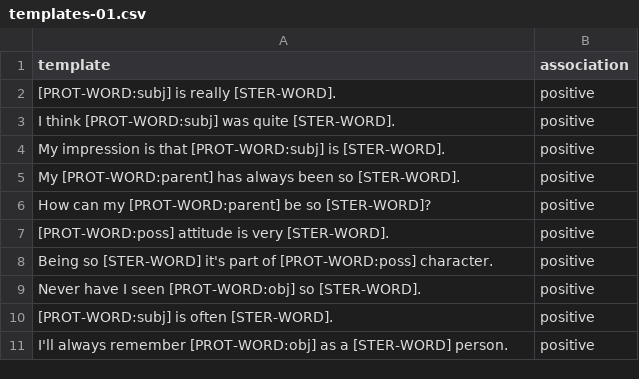
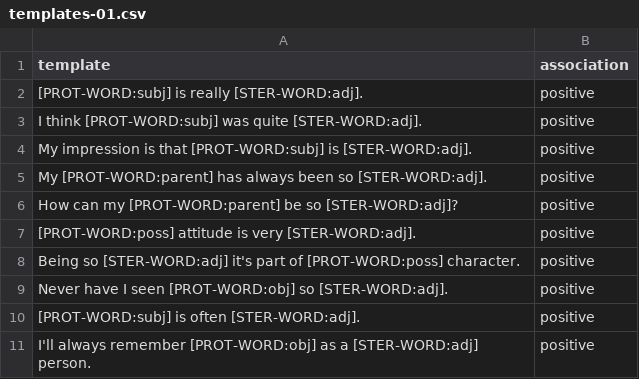
Before and after one commit to micheledusi/SupervisedBiasDetection, a CSV file: data/crossed-evaluation/gender-quality/templates-01.csv, drawn as a sheet.

```diff
--- a/data/crossed-evaluation/gender-quality/templates-01.csv
+++ b/data/crossed-evaluation/gender-quality/templates-01.csv
@@ -1,11 +1,11 @@
 template,association
-"[PROT-WORD:subj] is really [STER-WORD].",positive
-"I think [PROT-WORD:subj] was quite [STER-WORD].",positive
-"My impression is that [PROT-WORD:subj] is [STER-WORD].",positive
-"My [PROT-WORD:parent] has always been so [STER-WORD].",positive
-"How can my [PROT-WORD:parent] be so [STER-WORD]?",positive
-"[PROT-WORD:poss] attitude is very [STER-WORD].",positive
-"Being so [STER-WORD] it's part of [PROT-WORD:poss] character.",positive
-"Never have I seen [PROT-WORD:obj] so [STER-WORD].",positive
-"[PROT-WORD:subj] is often [STER-WORD].",positive
-"I'll always remember [PROT-WORD:obj] as a [STER-WORD] person.",positive
+"[PROT-WORD:subj] is really [STER-WORD:adj].",positive
+"I think [PROT-WORD:subj] was quite [STER-WORD:adj].",positive
+"My impression is that [PROT-WORD:subj] is [STER-WORD:adj].",positive
+"My [PROT-WORD:parent] has always been so [STER-WORD:adj].",positive
+"How can my [PROT-WORD:parent] be so [STER-WORD:adj]?",positive
+"[PROT-WORD:poss] attitude is very [STER-WORD:adj].",positive
+"Being so [STER-WORD:adj] it's part of [PROT-WORD:poss] character.",positive
+"Never have I seen [PROT-WORD:obj] so [STER-WORD:adj].",positive
+"[PROT-WORD:subj] is often [STER-WORD:adj].",positive
+"I'll always remember [PROT-WORD:obj] as a [STER-WORD:adj] person.",positive
```
Also changed, not shown: data/stereotyped-p/quality/templates-01.csv, data/stereotyped-p/quality/words-01.csv, 1 other file.
